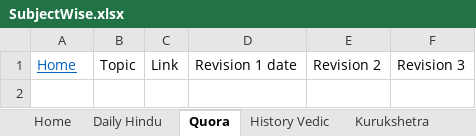
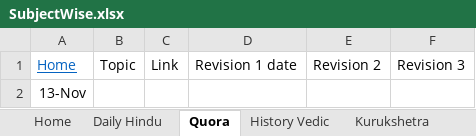
Before and after one commit to dipak004/Hello-word, an Excel workbook: SubjectWise.xlsx, sheet Quora, drawn as a sheet; values as stored, in another font and other column widths than the file's, no borders; table styles not drawn; the diff names each change by its address in the sheet, - before the commit and + after, or states it on an @@ line.

```diff
--- a/SubjectWise.xlsx (sheet Quora)
+++ b/SubjectWise.xlsx (sheet Quora)
+row 2: 13-Nov
```
Also changed, not shown: sheet AncientHistory, sheet Geo- Mrunal, sheet Daily Hindu, sheet Economy - Mrunal, sheet Polity- laxmi, sheet Home, other sheet tabs, 11 other files.
